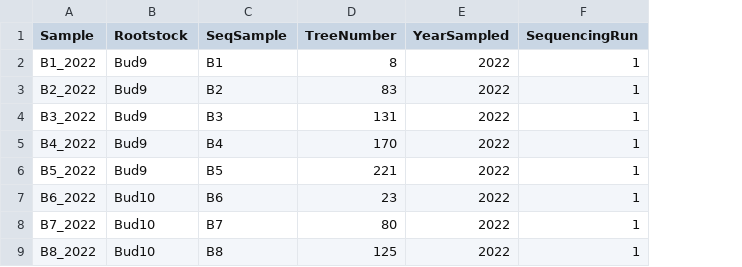
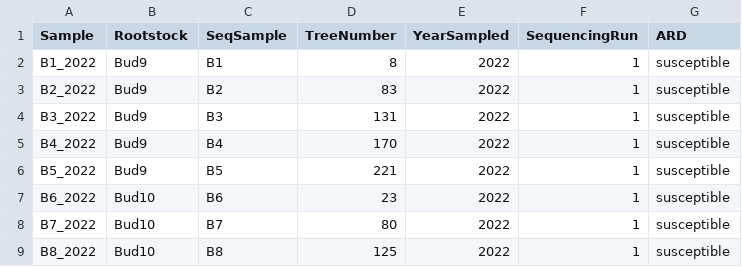
Before and after one commit to JulieCardon/AppleRhizRepository, a CSV file: data/JulieCardonMetadata.csv, drawn as a sheet; only a part is shown; the diff names each change by its address in the sheet, - before the commit and + after, or states it on an @@ line.

```diff
--- a/data/JulieCardonMetadata.csv
+++ b/data/JulieCardonMetadata.csv
+column G (ARD), rows 2-9: all susceptible
```
Also changed, not shown: 39 other files.
